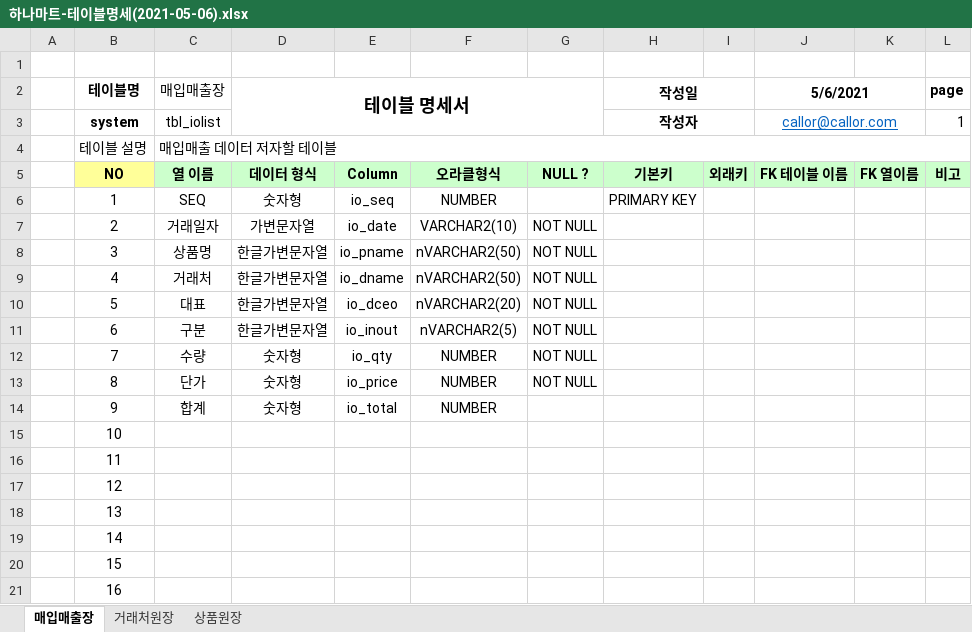
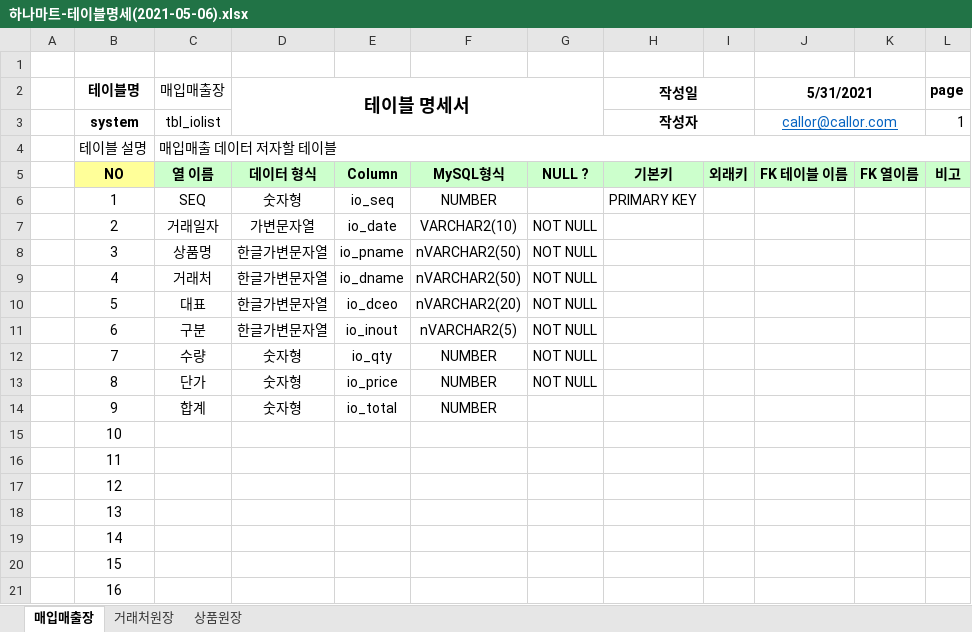
Before and after one commit to num5268/Biz_403_2021_04_DBMS, an Excel workbook: 하나마트/하나마트-테이블명세(2021-05-06).xlsx, sheet 매입매출장, drawn as a sheet; values as stored, in another font and other column widths than the file's, no borders; the diff names each change by its address in the sheet, - before the commit and + after, or states it on an @@ line.

```diff
--- a/하나마트/하나마트-테이블명세(2021-05-06).xlsx (sheet 매입매출장)
+++ b/하나마트/하나마트-테이블명세(2021-05-06).xlsx (sheet 매입매출장)
-J2: 5/6/2021
+J2: 5/31/2021
-F5: 오라클형식
+F5: MySQL형식
```
Also changed, not shown: 10 other files.
